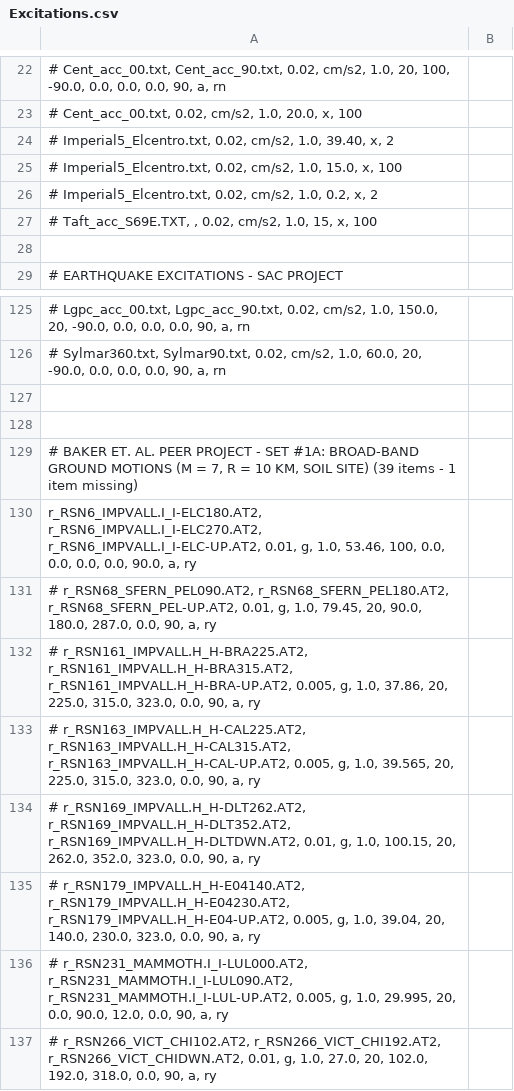
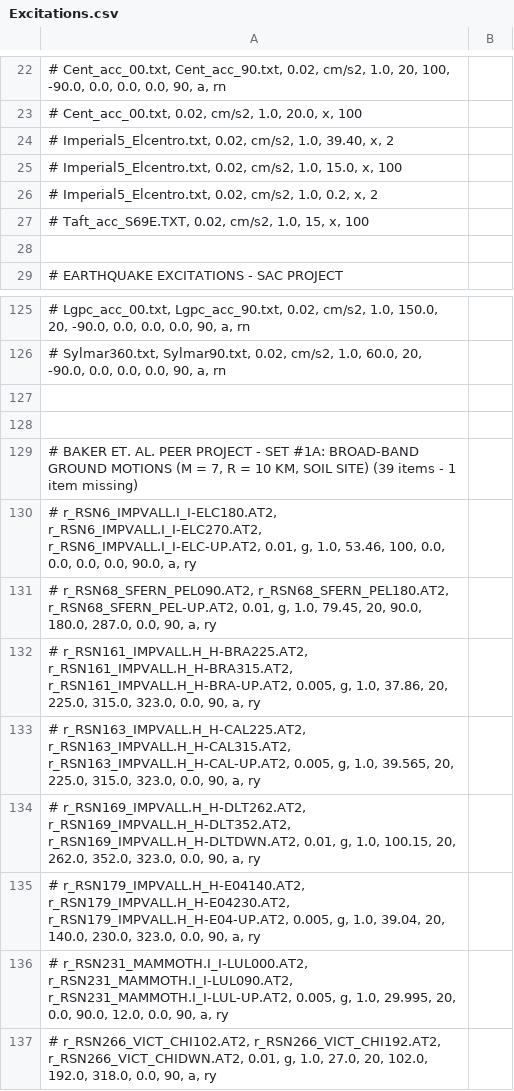
Before and after one commit to naseefo/mhps, a CSV file: Excitations.csv, drawn as a sheet; only a part is shown, gaps mark what is left out.

```diff
--- a/Excitations.csv
+++ b/Excitations.csv
@@ -26,3 +26,3 @@
 # Imperial5_Elcentro.txt, 0.02, cm/s2, 1.0, 0.2, x, 2;
-# Taft_acc_S69E.TXT, , 0.02, cm/s2, 1.0, 15, x, 100;
+# Taft_acc_S69E.TXT, 0.02, cm/s2, 1.0, 15, x, 100;
 
@@ -129,3 +129,3 @@
 # BAKER ET. AL. PEER PROJECT - SET #1A: BROAD-BAND GROUND MOTIONS (M = 7, R = 10 KM, SOIL SITE) (39 items - 1 item missing)
-r_RSN6_IMPVALL.I_I-ELC180.AT2, r_RSN6_IMPVALL.I_I-ELC270.AT2, r_RSN6_IMPVALL.I_I-ELC-UP.AT2, 0.01, g, 1.0, 53.46, 100, 0.0, 0.0, 0.0, 0.0, 90.0, a, ry;
+# r_RSN6_IMPVALL.I_I-ELC180.AT2, r_RSN6_IMPVALL.I_I-ELC270.AT2, r_RSN6_IMPVALL.I_I-ELC-UP.AT2, 0.01, g, 1.0, 53.46, 100, 0.0, 0.0, 0.0, 0.0, 90.0, a, ry;
 # r_RSN68_SFERN_PEL090.AT2, r_RSN68_SFERN_PEL180.AT2, r_RSN68_SFERN_PEL-UP.AT2, 0.01, g, 1.0, 79.45, 20, 90.0, 180.0, 287.0, 0.0, 90, a, ry;
```
Also changed, not shown: 2 other files.
